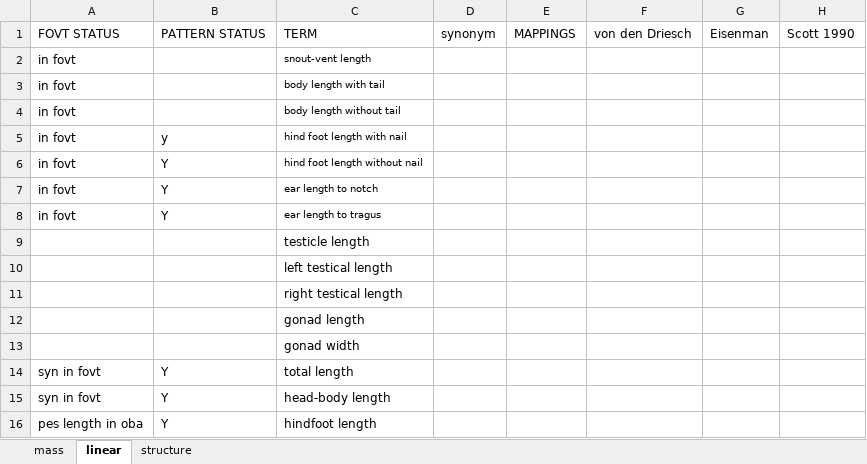
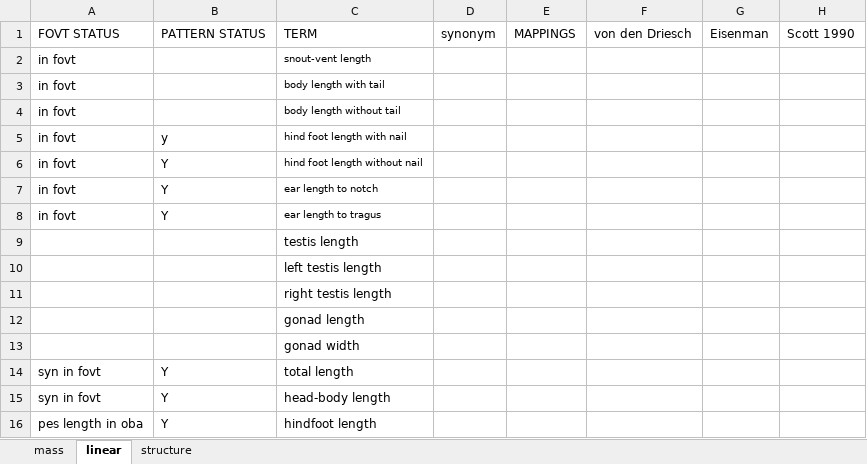
Before and after one commit to futres/fovt, an Excel workbook: terms/bodyTerms.xlsx, sheet linear, drawn as a sheet; values as stored, in another font and other column widths than the file's, no borders; the diff names each change by its address in the sheet, - before the commit and + after, or states it on an @@ line.

Commit message:
adding reproductive terms

```diff
--- a/terms/bodyTerms.xlsx (sheet linear)
+++ b/terms/bodyTerms.xlsx (sheet linear)
-C9: testicle length
+C9: testis length
-C10: left testical length
+C10: left testis length
-C11: right testical length
+C11: right testis length
```
Also changed, not shown: 1 other file.
